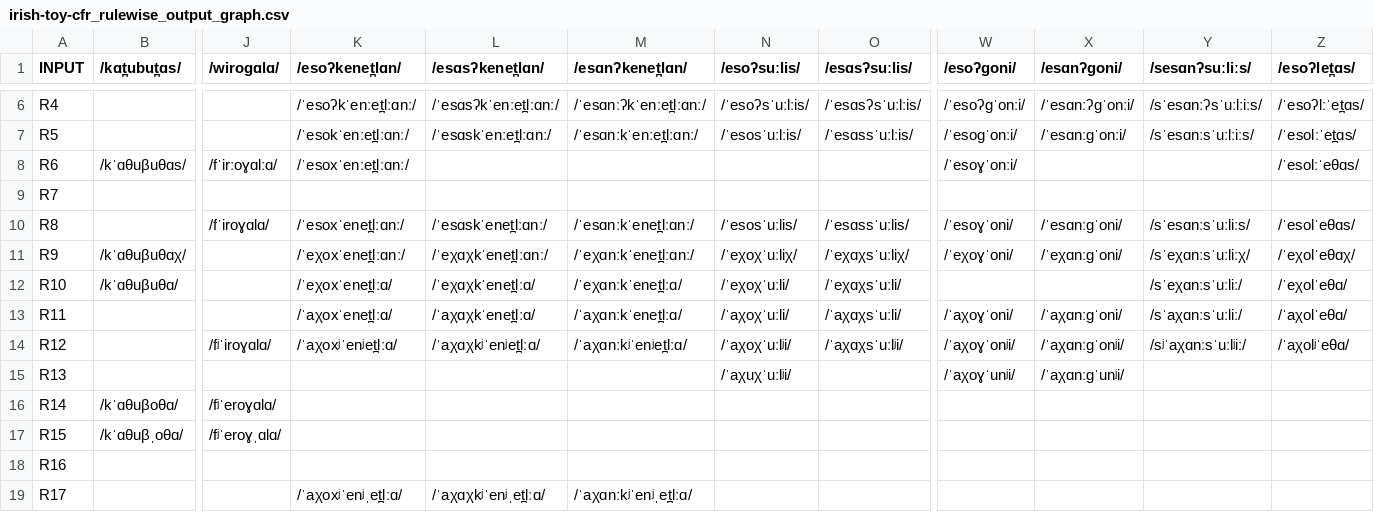
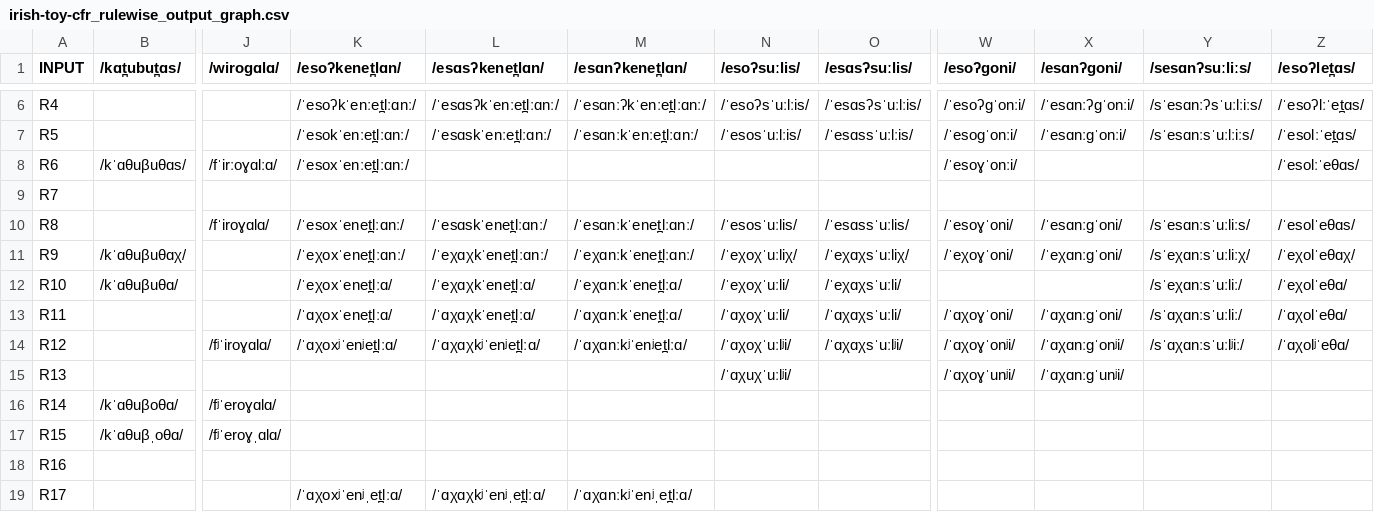
Before and after one commit to clmarr/irish-toy-cfr, a CSV file: irish-toy-cfr_rulewise_output_graph.csv, drawn as a sheet; only a part is shown, gaps mark what is left out; the diff covers the shown part only; the diff names each change by its address in the sheet, - before the commit and + after, or states it on an @@ line.

```diff
--- a/irish-toy-cfr_rulewise_output_graph.csv
+++ b/irish-toy-cfr_rulewise_output_graph.csv
-K13 (/esoʔkenet̪lɑn/): /ˈaχoxˈenet̪lːɑ/
+K13 (/esoʔkenet̪lɑn/): /ˈɑχoxˈenet̪lːɑ/
-L13 (/esɑsʔkenet̪lɑn/): /ˈaχɑχkˈenet̪lːɑ/
+L13 (/esɑsʔkenet̪lɑn/): /ˈɑχɑχkˈenet̪lːɑ/
-M13 (/esɑnʔkenet̪lɑn/): /ˈaχɑnːkˈenet̪lːɑ/
+M13 (/esɑnʔkenet̪lɑn/): /ˈɑχɑnːkˈenet̪lːɑ/
-N13 (/esoʔsuːlis/): /ˈaχoχˈuːli/
+N13 (/esoʔsuːlis/): /ˈɑχoχˈuːli/
-O13 (/esɑsʔsuːlis/): /ˈaχɑχsˈuːli/
+O13 (/esɑsʔsuːlis/): /ˈɑχɑχsˈuːli/
-W13 (/esoʔɡoni/): /ˈaχoɣˈoni/
+W13 (/esoʔɡoni/): /ˈɑχoɣˈoni/
-X13 (/esɑnʔɡoni/): /ˈaχɑnːɡˈoni/
+X13 (/esɑnʔɡoni/): /ˈɑχɑnːɡˈoni/
-Y13 (/sesɑnʔsuːliːs/): /sˈaχɑnːsˈuːliː/
+Y13 (/sesɑnʔsuːliːs/): /sˈɑχɑnːsˈuːliː/
-Z13 (/esoʔlet̪ɑs/): /ˈaχolˈeθɑ/
+Z13 (/esoʔlet̪ɑs/): /ˈɑχolˈeθɑ/
-K14 (/esoʔkenet̪lɑn/): /ˈaχoxʲˈenʲet̪lːɑ/
+K14 (/esoʔkenet̪lɑn/): /ˈɑχoxʲˈenʲet̪lːɑ/
-L14 (/esɑsʔkenet̪lɑn/): /ˈaχɑχkʲˈenʲet̪lːɑ/
+L14 (/esɑsʔkenet̪lɑn/): /ˈɑχɑχkʲˈenʲet̪lːɑ/
-M14 (/esɑnʔkenet̪lɑn/): /ˈaχɑnːkʲˈenʲet̪lːɑ/
+M14 (/esɑnʔkenet̪lɑn/): /ˈɑχɑnːkʲˈenʲet̪lːɑ/
-N14 (/esoʔsuːlis/): /ˈaχoχˈuːlʲi/
+N14 (/esoʔsuːlis/): /ˈɑχoχˈuːlʲi/
-O14 (/esɑsʔsuːlis/): /ˈaχɑχsˈuːlʲi/
+O14 (/esɑsʔsuːlis/): /ˈɑχɑχsˈuːlʲi/
-W14 (/esoʔɡoni/): /ˈaχoɣˈonʲi/
+W14 (/esoʔɡoni/): /ˈɑχoɣˈonʲi/
-X14 (/esɑnʔɡoni/): /ˈaχɑnːɡˈonʲi/
+X14 (/esɑnʔɡoni/): /ˈɑχɑnːɡˈonʲi/
-Y14 (/sesɑnʔsuːliːs/): /sʲˈaχɑnːsˈuːlʲiː/
+Y14 (/sesɑnʔsuːliːs/): /sˈɑχɑnːsˈuːlʲiː/
-Z14 (/esoʔlet̪ɑs/): /ˈaχolʲˈeθɑ/
+Z14 (/esoʔlet̪ɑs/): /ˈɑχolʲˈeθɑ/
-N15 (/esoʔsuːlis/): /ˈaχuχˈuːlʲi/
+N15 (/esoʔsuːlis/): /ˈɑχuχˈuːlʲi/
-W15 (/esoʔɡoni/): /ˈaχoɣˈunʲi/
+W15 (/esoʔɡoni/): /ˈɑχoɣˈunʲi/
-X15 (/esɑnʔɡoni/): /ˈaχɑnːɡˈunʲi/
+X15 (/esɑnʔɡoni/): /ˈɑχɑnːɡˈunʲi/
-K19 (/esoʔkenet̪lɑn/): /ˈaχoxʲˈenʲˌet̪lːɑ/
+K19 (/esoʔkenet̪lɑn/): /ˈɑχoxʲˈenʲˌet̪lːɑ/
-L19 (/esɑsʔkenet̪lɑn/): /ˈaχɑχkʲˈenʲˌet̪lːɑ/
+L19 (/esɑsʔkenet̪lɑn/): /ˈɑχɑχkʲˈenʲˌet̪lːɑ/
-M19 (/esɑnʔkenet̪lɑn/): /ˈaχɑnːkʲˈenʲˌet̪lːɑ/
+M19 (/esɑnʔkenet̪lɑn/): /ˈɑχɑnːkʲˈenʲˌet̪lːɑ/
```
Also changed, not shown: 4 added rows, 1 removed row and 67 edited cells elsewhere in this file, irish-toy-cfr_stagewise_output_graph.csv, 30 other files.
